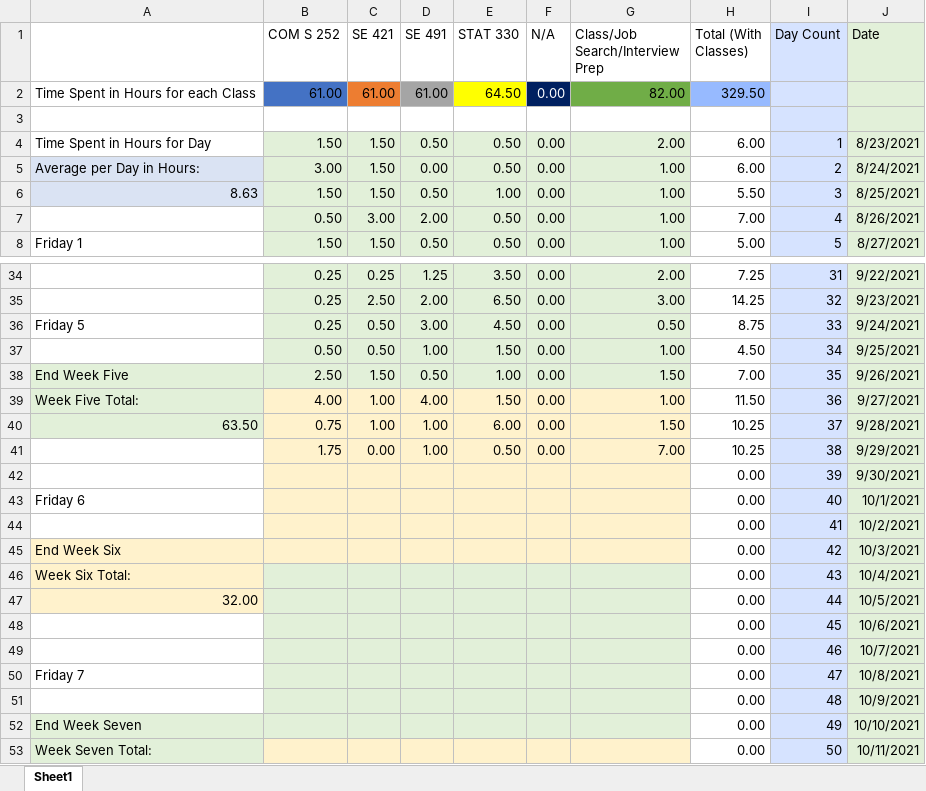
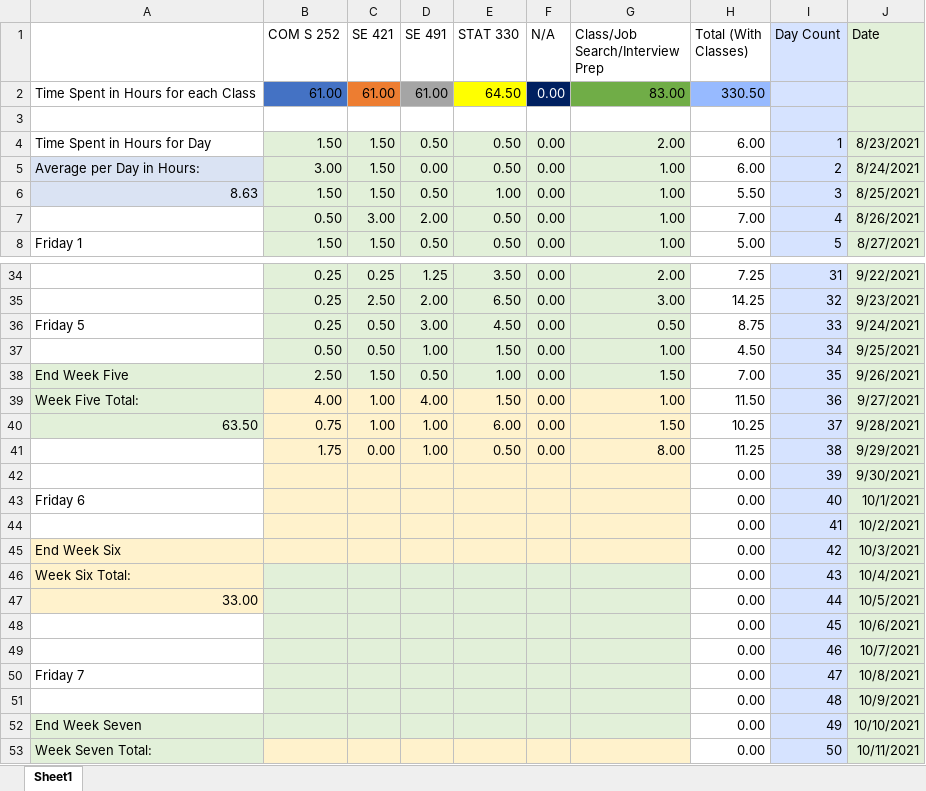
Before and after one commit to mghoskins/mghoskins-Data, an Excel workbook: CollegeSemesterWork/TimeSpentWorkingSemester7.xlsx, sheet Sheet1, drawn as a sheet; only a part is shown, gaps mark what is left out; values as stored, in another font and other column widths than the file's, no borders; charts and pictures and conditional formats not drawn; the diff names each change by its address in the sheet, - before the commit and + after, or states it on an @@ line.

Commit message:
Interview training arc continues

```diff
--- a/CollegeSemesterWork/TimeSpentWorkingSemester7.xlsx (sheet Sheet1)
+++ b/CollegeSemesterWork/TimeSpentWorkingSemester7.xlsx (sheet Sheet1)
-G2 (Class/Job Search/Interview Prep): 82.00
+G2 (Class/Job Search/Interview Prep): 83.00
-H2 (Total (With Classes)): 329.50
+H2 (Total (With Classes)): 330.50
-G41 (Class/Job Search/Interview Prep): 7.00
+G41 (Class/Job Search/Interview Prep): 8.00
-H41 (Total (With Classes)): 10.25
+H41 (Total (With Classes)): 11.25
-A47: 32.00
+A47: 33.00
```
Also changed, not shown: charts or pictures.
